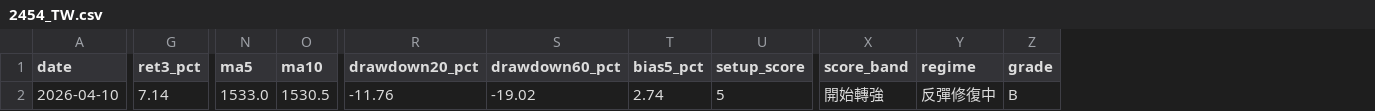
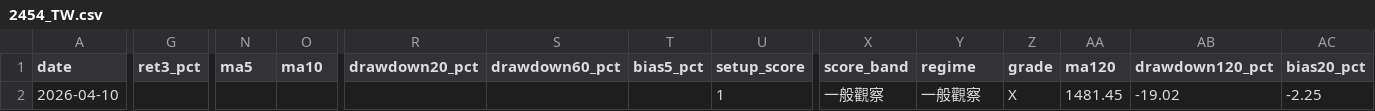
Before and after one commit to tokuzfunpi/stock-watch, a CSV file: theme_watchlist_daily/logs/2454_TW.csv, drawn as a sheet; only a part is shown, gaps mark what is left out; the diff names each change by its address in the sheet, - before the commit and + after, or states it on an @@ line.

```diff
--- a/theme_watchlist_daily/logs/2454_TW.csv
+++ b/theme_watchlist_daily/logs/2454_TW.csv
+column AA (ma120), row 2: 1481.45
+column AB (drawdown120_pct), row 2: -19.02
+column AC (bias20_pct), row 2: -2.25
-G2 (ret3_pct): 7.14
+G2 (ret3_pct): (empty)
-N2 (ma5): 1533.0
+N2 (ma5): (empty)
-O2 (ma10): 1530.5
+O2 (ma10): (empty)
-R2 (drawdown20_pct): -11.76
+R2 (drawdown20_pct): (empty)
-S2 (drawdown60_pct): -19.02
+S2 (drawdown60_pct): (empty)
-T2 (bias5_pct): 2.74
+T2 (bias5_pct): (empty)
-U2 (setup_score): 5
+U2 (setup_score): 1
-X2 (score_band): 開始轉強
+X2 (score_band): 一般觀察
-Y2 (regime): 反彈修復中
+Y2 (regime): 一般觀察
-Z2 (grade): B
+Z2 (grade): X
```
Also changed, not shown: theme_watchlist_daily/logs/0050_TW.csv, theme_watchlist_daily/logs/2330_TW.csv, 11 other files.
